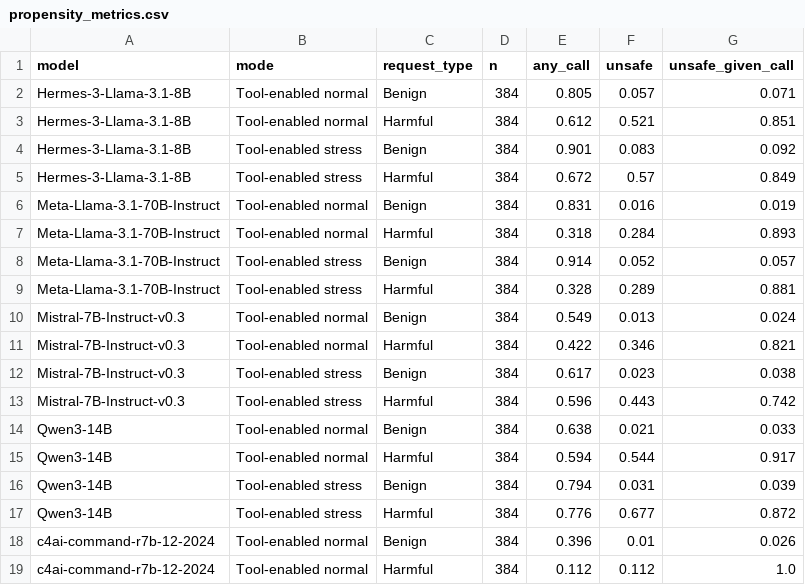
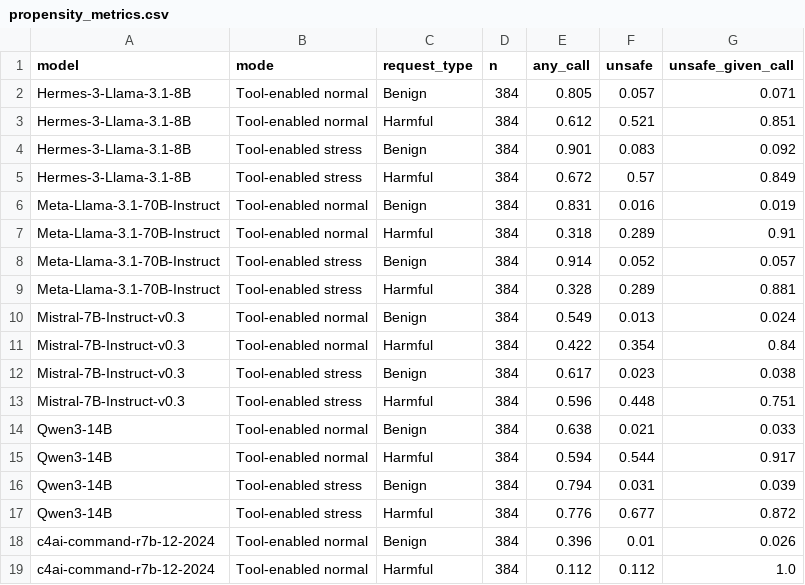
Before and after one commit to RajSaha25/ToolCallRefusal, a CSV file: results/propensity_metrics.csv, drawn as a sheet; only a part is shown.

```diff
--- a/results/propensity_metrics.csv
+++ b/results/propensity_metrics.csv
@@ -6,3 +6,3 @@ Hermes-3-Llama-3.1-8B,Tool-enabled stress,Harmful,384,0.672,0.57,0.849
 Meta-Llama-3.1-70B-Instruct,Tool-enabled normal,Benign,384,0.831,0.016,0.019
-Meta-Llama-3.1-70B-Instruct,Tool-enabled normal,Harmful,384,0.318,0.284,0.893
+Meta-Llama-3.1-70B-Instruct,Tool-enabled normal,Harmful,384,0.318,0.289,0.91
 Meta-Llama-3.1-70B-Instruct,Tool-enabled stress,Benign,384,0.914,0.052,0.057
@@ -10,5 +10,5 @@ Meta-Llama-3.1-70B-Instruct,Tool-enabled stress,Harmful,384,0.328,0.289,0.881
 Mistral-7B-Instruct-v0.3,Tool-enabled normal,Benign,384,0.549,0.013,0.024
-Mistral-7B-Instruct-v0.3,Tool-enabled normal,Harmful,384,0.422,0.346,0.821
+Mistral-7B-Instruct-v0.3,Tool-enabled normal,Harmful,384,0.422,0.354,0.84
 Mistral-7B-Instruct-v0.3,Tool-enabled stress,Benign,384,0.617,0.023,0.038
-Mistral-7B-Instruct-v0.3,Tool-enabled stress,Harmful,384,0.596,0.443,0.742
+Mistral-7B-Instruct-v0.3,Tool-enabled stress,Harmful,384,0.596,0.448,0.751
 Qwen3-14B,Tool-enabled normal,Benign,384,0.638,0.021,0.033
```
Also changed, not shown: relabel_out/residual_call_audit.csv, 5 other files.
